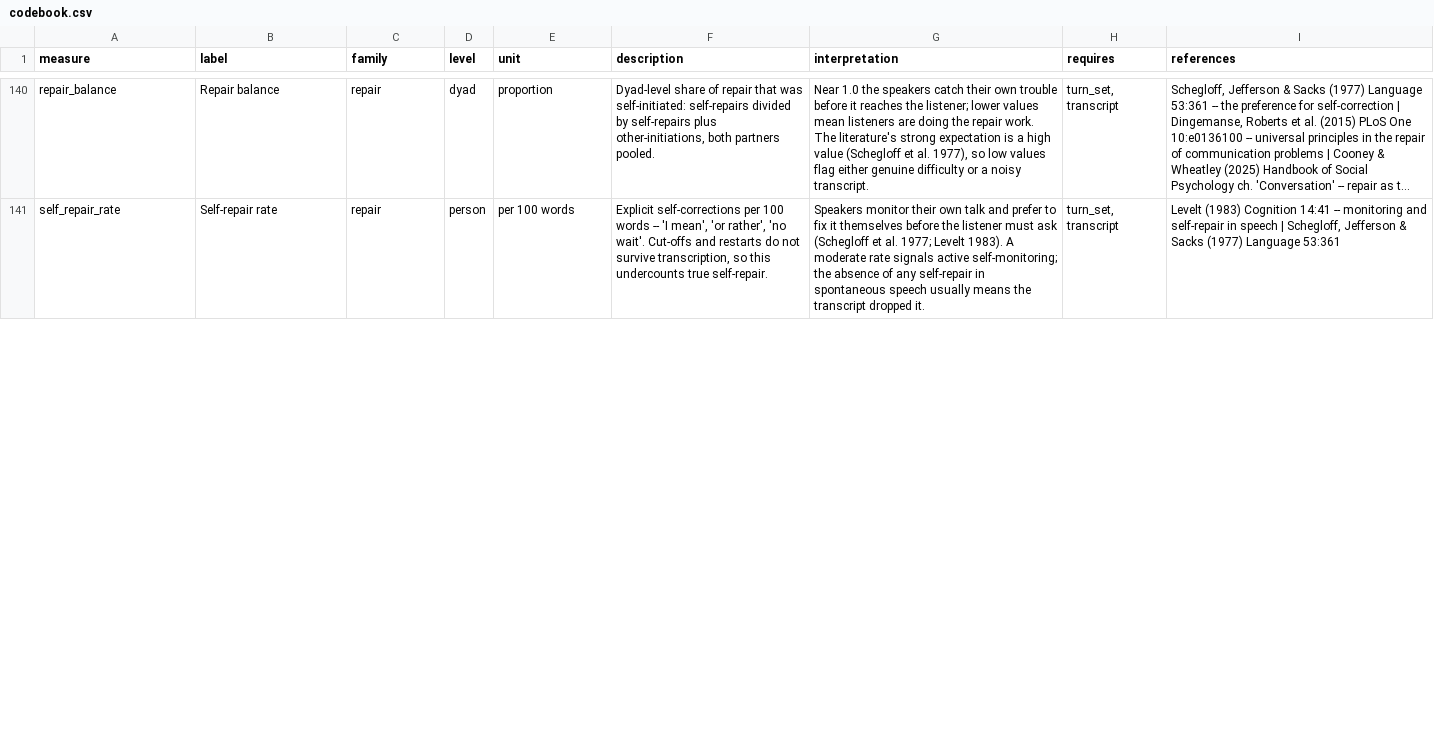
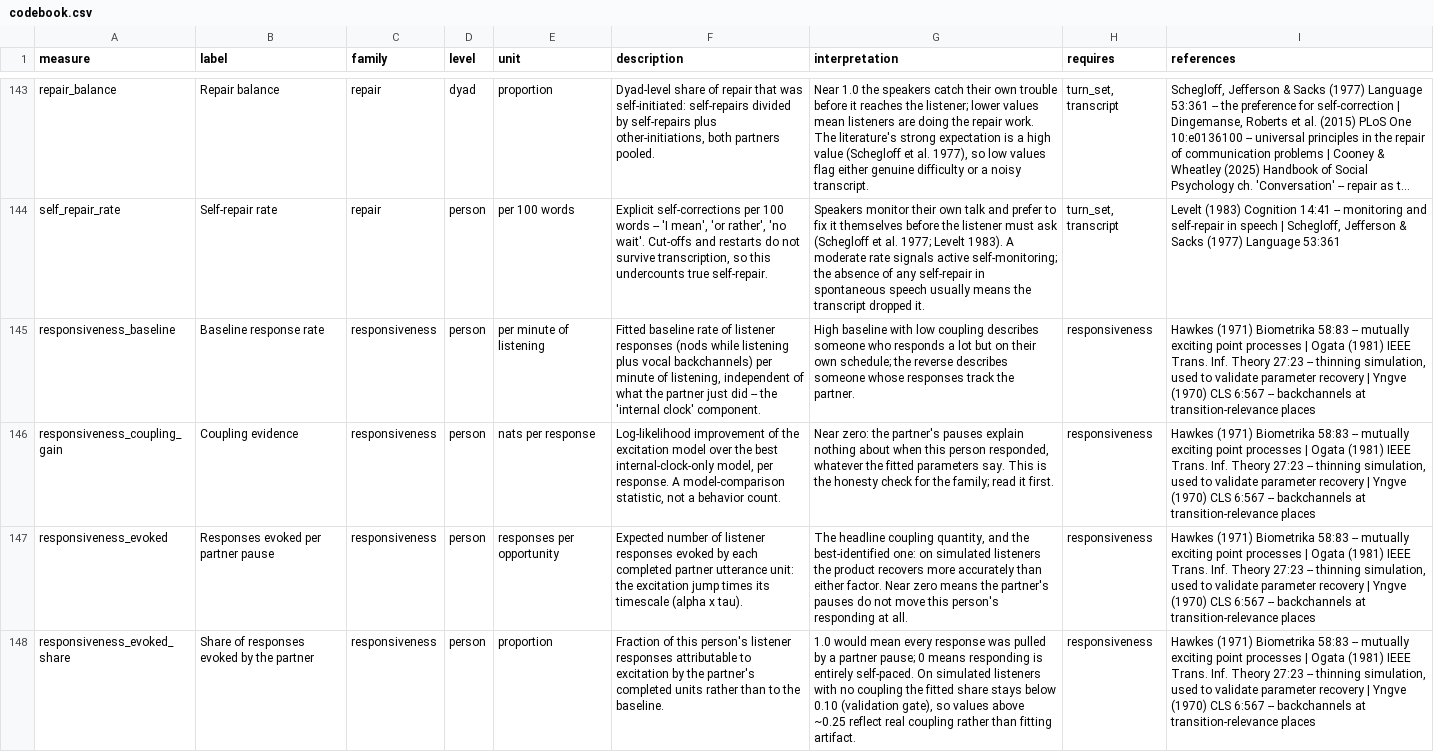
Before and after one commit to alexmueller07/conversationalist-lab-research, a CSV file: codebook.csv, drawn as a sheet; only a part is shown, gaps mark what is left out; long unchanged cells end in …; the diff covers the shown part only; the diff names each change by its address in the sheet, - before the commit and + after, or states it on an @@ line.

Commit message:
Finish line: README, regenerated record, 34/34 validation, 8/8 corpus green
README leads with the validation table -- five independent lines, every
number measured: synthetic truth (nod recall/precision/cycle-count 1.00),
the lab's Praat runs (median pitch r=0.997), the lab's OpenFace runs
(per-frame |r| 0.81-0.93 over 16 participants), the published nod
distribution (42.1% vs 42%), and the study criterion panel (rho=0.67
smiling <-> partner enjoyment, labelled preliminary at n=16) -- plus what
is NOT claimed, stated as prominently.

Codebook, measures.md, documentation.html and the site's methods page
regenerated from the live registry (203 measures, 20 families). Full
validation suite: 34/34. Full test suite: 462 passed.

The corpus rerun with everything in place: 8/8 sessions PASS WITH NOTED
LIMITS -- each one green because the numbers it reports are defensible,
with its recording's limits named on the badge, not because anything was
hidden. Warm rerun of all eight took 8m49s.

```diff
--- a/codebook.csv
+++ b/codebook.csv
+row 145: responsiveness_baseline | Baseline response rate | responsiveness | person | per minute of listening | Fitted baseline rate of listener responses (nods while listening plus vocal backchannels) per minute of listening, independent of what the partner just did -- the 'internal clock' component. | High baseline with low coupling describes someone who responds a lot but on their own schedule; the reverse describes someone whose responses track the partner. | responsiveness | Hawkes (1971) Biometrika 58:83 -- mutually exciting point processes | Ogata (1981) IEEE Trans. Inf. Theory 27:23 -- thinning simulation, used to validate parameter recovery | Yngve (1970) CLS 6:567 -- backchannels at transition-relevance places
+row 146: responsiveness_coupling_gain | Coupling evidence | responsiveness | person | nats per response | Log-likelihood improvement of the excitation model over the best internal-clock-only model, per response. A model-comparison statistic, not a behavior count. | Near zero: the partner's pauses explain nothing about when this person responded, whatever the fitted parameters say. This is the honesty check for the family; read it first. | responsiveness | Hawkes (1971) Biometrika 58:83 -- mutually exciting point processes | Ogata (1981) IEEE Trans. Inf. Theory 27:23 -- thinning simulation, used to validate parameter recovery | Yngve (1970) CLS 6:567 -- backchannels at transition-relevance places
+row 147: responsiveness_evoked | Responses evoked per partner pause | responsiveness | person | responses per opportunity | Expected number of listener responses evoked by each completed partner utterance unit: the excitation jump times its timescale (alpha x tau). | The headline coupling quantity, and the best-identified one: on simulated listeners the product recovers more accurately than either factor. Near zero means the partner's pauses do not move this person's responding at all. | responsiveness | Hawkes (1971) Biometrika 58:83 -- mutually exciting point processes | Ogata (1981) IEEE Trans. Inf. Theory 27:23 -- thinning simulation, used to validate parameter recovery | Yngve (1970) CLS 6:567 -- backchannels at transition-relevance places
+row 148: responsiveness_evoked_share | Share of responses evoked by the partner | responsiveness | person | proportion | Fraction of this person's listener responses attributable to excitation by the partner's completed units rather than to the baseline. | 1.0 would mean every response was pulled by a partner pause; 0 means responding is entirely self-paced. On simulated listeners with no coupling the fitted share stays below 0.10 (validation gate), so values above ~0.25 reflect real coupling rather than fitting artifact. | responsiveness | Hawkes (1971) Biometrika 58:83 -- mutually exciting point processes | Ogata (1981) IEEE Trans. Inf. Theory 27:23 -- thinning simulation, used to validate parameter recovery | Yngve (1970) CLS 6:567 -- backchannels at transition-relevance places
```
Also changed, not shown: 4 added rows and 8 edited cells elsewhere in this file, validation/validation.csv, 5 other files.
